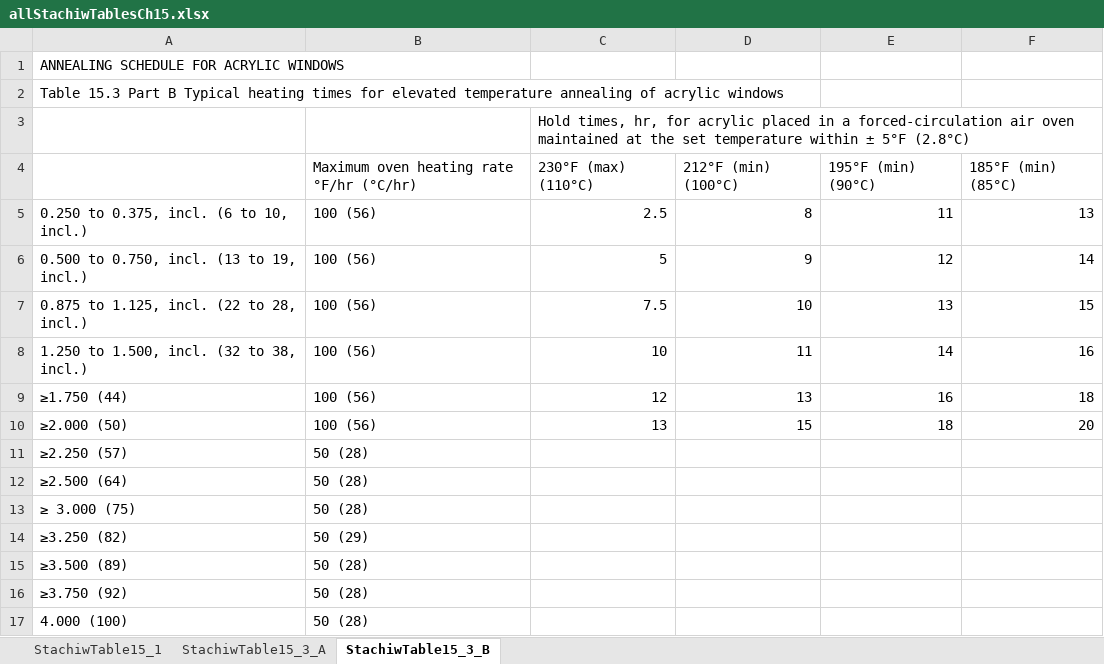
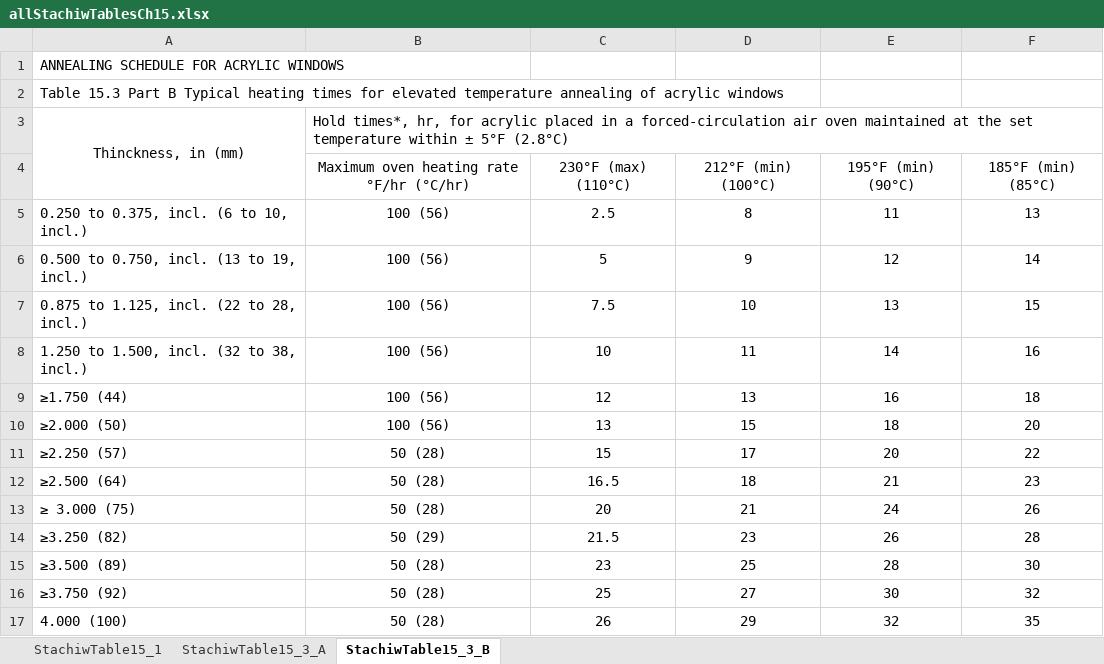
Before and after one commit to jhualberta/acrylic_annealing, an Excel workbook: allStachiwTablesCh15.xlsx, sheet StachiwTable15_3_B, drawn as a sheet; only a part is shown; values as stored, in another font and other column widths than the file's, no borders; removed rows and columns are numbered as before the commit, all else as after; the diff covers the shown part only; the diff names each change by its address in the sheet, - before the commit and + after, or states it on an @@ line.

```diff
--- a/allStachiwTablesCh15.xlsx (sheet StachiwTable15_3_B)
+++ b/allStachiwTablesCh15.xlsx (sheet StachiwTable15_3_B)
-row 3:  |  | Hold times, hr, for acrylic placed in a forced-circulation air oven maintained at the set temperature within ± 5°F (2.8°C)
+row 3: Thinckness, in (mm) | Hold times*, hr, for acrylic placed in a forced-circulation air oven maintained at the set temperature within ± 5°F (2.8°C)
-B4:F4 alignment: left
+B4:F4 alignment: center
-B5:B17 alignment: left
+B5:B17 alignment: center
-C5:F10 alignment: right
+C5:F10 alignment: center
-C11 (230°F (max) (110°C)): (empty)
+C11 (230°F (max) (110°C)): 15
-D11 (212°F (min) (100°C)): (empty)
+D11 (212°F (min) (100°C)): 17
-E11 (195°F (min) (90°C)): (empty)
+E11 (195°F (min) (90°C)): 20
-F11 (185°F (min) (85°C)): (empty)
+F11 (185°F (min) (85°C)): 22
-C12 (230°F (max) (110°C)): (empty)
+C12 (230°F (max) (110°C)): 16.5
-D12 (212°F (min) (100°C)): (empty)
+D12 (212°F (min) (100°C)): 18
-E12 (195°F (min) (90°C)): (empty)
+E12 (195°F (min) (90°C)): 21
-F12 (185°F (min) (85°C)): (empty)
+F12 (185°F (min) (85°C)): 23
-C13 (230°F (max) (110°C)): (empty)
+C13 (230°F (max) (110°C)): 20
-D13 (212°F (min) (100°C)): (empty)
+D13 (212°F (min) (100°C)): 21
-E13 (195°F (min) (90°C)): (empty)
+E13 (195°F (min) (90°C)): 24
-F13 (185°F (min) (85°C)): (empty)
+F13 (185°F (min) (85°C)): 26
-C14 (230°F (max) (110°C)): (empty)
+C14 (230°F (max) (110°C)): 21.5
-D14 (212°F (min) (100°C)): (empty)
+D14 (212°F (min) (100°C)): 23
-E14 (195°F (min) (90°C)): (empty)
+E14 (195°F (min) (90°C)): 26
-F14 (185°F (min) (85°C)): (empty)
+F14 (185°F (min) (85°C)): 28
-C15 (230°F (max) (110°C)): (empty)
+C15 (230°F (max) (110°C)): 23
-D15 (212°F (min) (100°C)): (empty)
+D15 (212°F (min) (100°C)): 25
-E15 (195°F (min) (90°C)): (empty)
+E15 (195°F (min) (90°C)): 28
-F15 (185°F (min) (85°C)): (empty)
+F15 (185°F (min) (85°C)): 30
-C16 (230°F (max) (110°C)): (empty)
+C16 (230°F (max) (110°C)): 25
-D16 (212°F (min) (100°C)): (empty)
+D16 (212°F (min) (100°C)): 27
-E16 (195°F (min) (90°C)): (empty)
+E16 (195°F (min) (90°C)): 30
-F16 (185°F (min) (85°C)): (empty)
+F16 (185°F (min) (85°C)): 32
-C17 (230°F (max) (110°C)): (empty)
+C17 (230°F (max) (110°C)): 26
-D17 (212°F (min) (100°C)): (empty)
+D17 (212°F (min) (100°C)): 29
-E17 (195°F (min) (90°C)): (empty)
+E17 (195°F (min) (90°C)): 32
-F17 (185°F (min) (85°C)): (empty)
+F17 (185°F (min) (85°C)): 35
```
Also changed, not shown: 1 added row, 24 edited cells and cell formats elsewhere in this sheet, sheet StachiwTable15_3_A, 2 other files.
